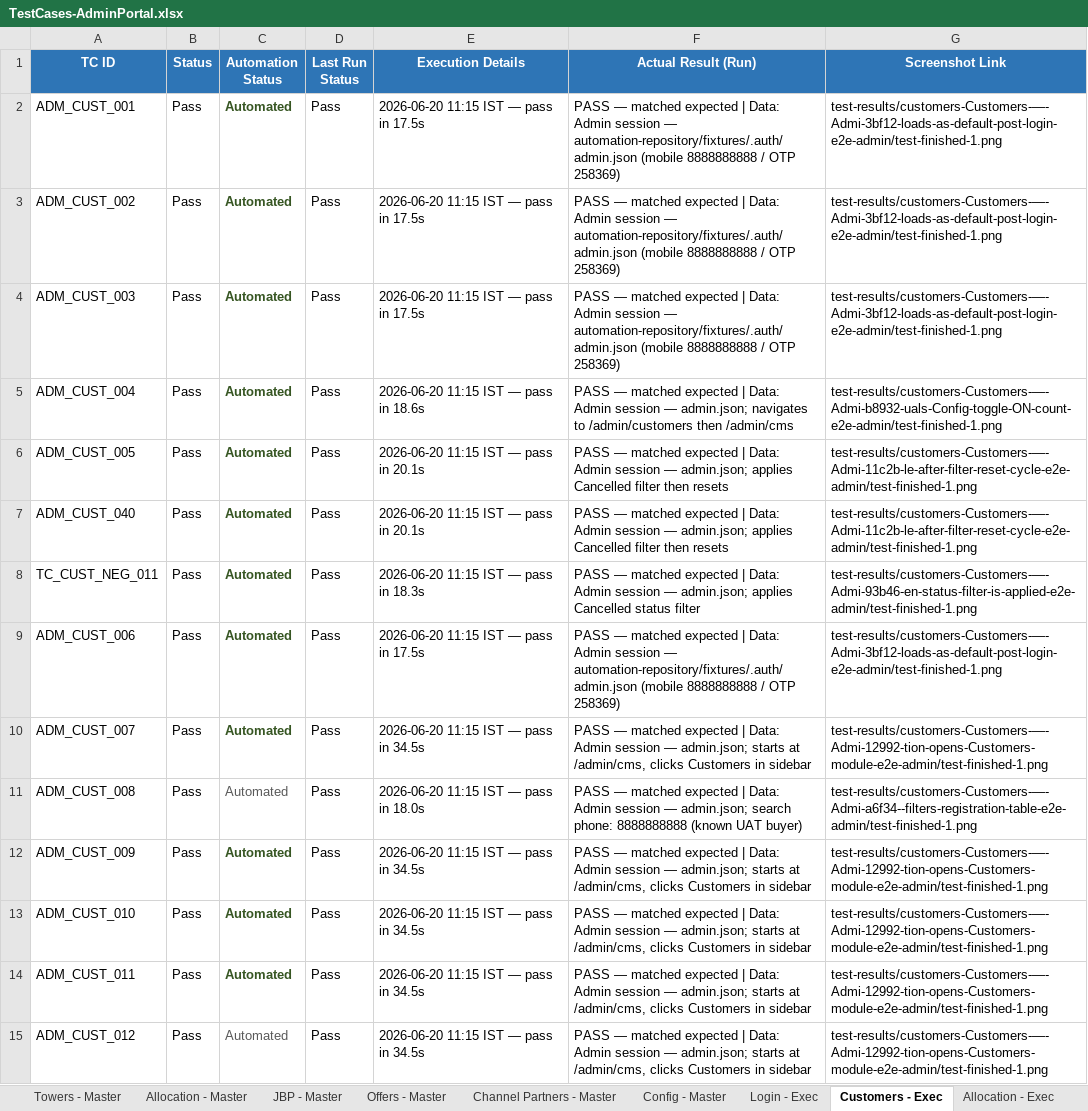
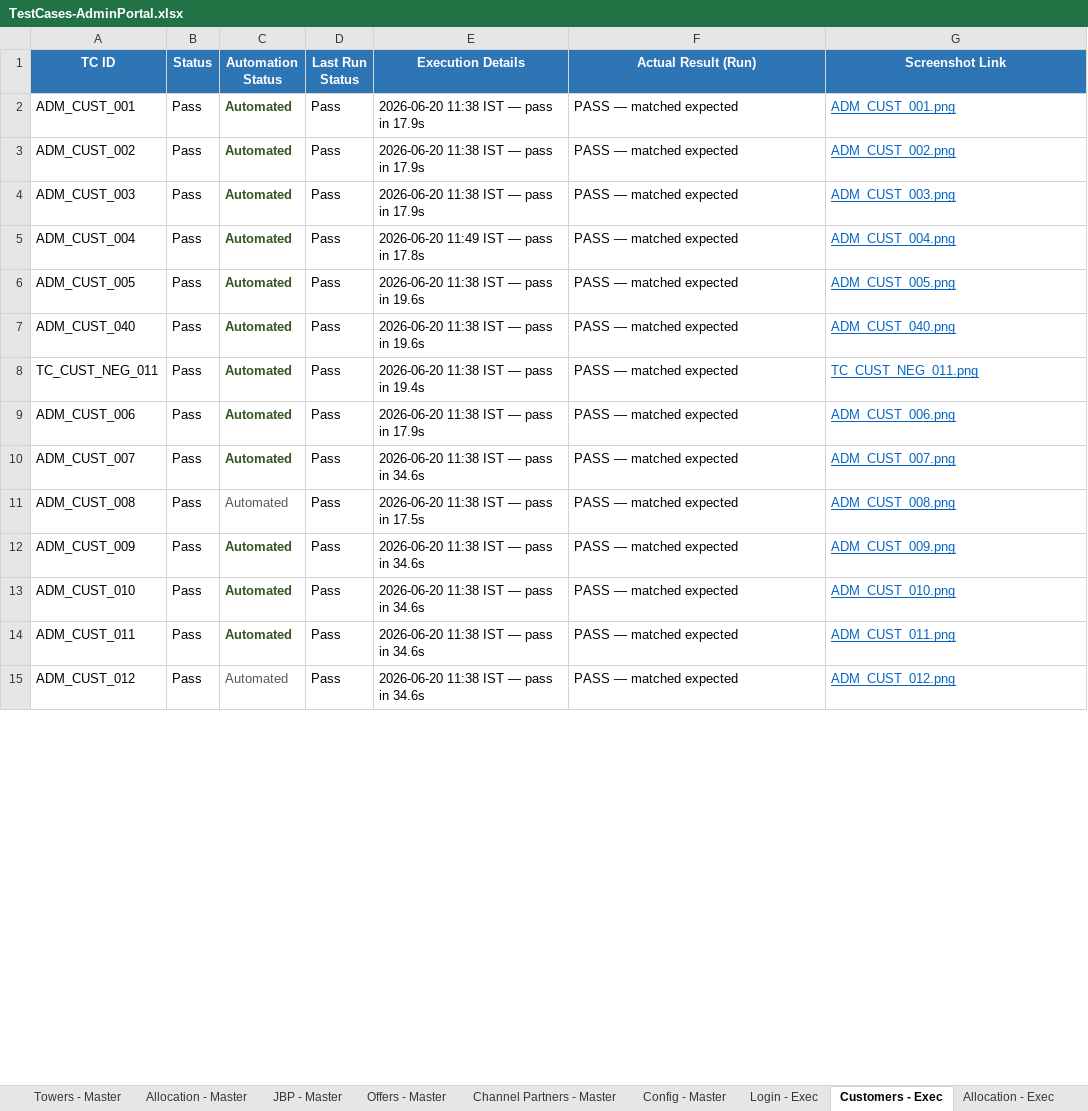
Before and after one commit to Anjalijha2/AI-Automation-hoabl, an Excel workbook: manual-qa-repository/07-execution/TestCases-AdminPortal.xlsx, sheet Customers - Exec, drawn as a sheet; only a part is shown; values as stored, in another font and other column widths than the file's, no borders; the diff covers the shown part only; the diff names each change by its address in the sheet, - before the commit and + after, or states it on an @@ line.

```diff
--- a/manual-qa-repository/07-execution/TestCases-AdminPortal.xlsx (sheet Customers - Exec)
+++ b/manual-qa-repository/07-execution/TestCases-AdminPortal.xlsx (sheet Customers - Exec)
-E2:E4 (Execution Details): 2026-06-20 11:15 IST — pass in 17.5s
+E2:E4 (Execution Details): 2026-06-20 11:38 IST — pass in 17.9s
-F2:F4 (Actual Result (Run)): …matched expected | Data: Admin session — automation-repository/fixtures/.auth/admin.json (mobile 8888888888 / OTP 258369)
+F2:F4 (Actual Result (Run)): …matched expected
-G2 (Screenshot Link): test-results/customers-Customers-—-Admi-3bf12-loads-as-default-post-login-e2e-admin/test-finished-1.png
+G2 (Screenshot Link): ADM_CUST_001.png
@@ G2:G15 underline: off → on, text colour: black → #0563C1 @@
-G3 (Screenshot Link): test-results/customers-Customers-—-Admi-3bf12-loads-as-default-post-login-e2e-admin/test-finished-1.png
+G3 (Screenshot Link): ADM_CUST_002.png
-G4 (Screenshot Link): test-results/customers-Customers-—-Admi-3bf12-loads-as-default-post-login-e2e-admin/test-finished-1.png
+G4 (Screenshot Link): ADM_CUST_003.png
-E5 (Execution Details): 2026-06-20 11:15 IST — pass in 18.6s
+E5 (Execution Details): 2026-06-20 11:49 IST — pass in 17.8s
-F5 (Actual Result (Run)): …matched expected | Data: Admin session — admin.json; navigates to /admin/customers then /admin/cms
+F5 (Actual Result (Run)): …matched expected
-G5 (Screenshot Link): test-results/customers-Customers-—-Admi-b8932-uals-Config-toggle-ON-count-e2e-admin/test-finished-1.png
+G5 (Screenshot Link): ADM_CUST_004.png
-E6:E7 (Execution Details): 2026-06-20 11:15 IST — pass in 20.1s
+E6:E7 (Execution Details): 2026-06-20 11:38 IST — pass in 19.6s
-F6:F7 (Actual Result (Run)): …matched expected | Data: Admin session — admin.json; applies Cancelled filter then resets
+F6:F7 (Actual Result (Run)): …matched expected
-G6 (Screenshot Link): test-results/customers-Customers-—-Admi-11c2b-le-after-filter-reset-cycle-e2e-admin/test-finished-1.png
+G6 (Screenshot Link): ADM_CUST_005.png
-G7 (Screenshot Link): test-results/customers-Customers-—-Admi-11c2b-le-after-filter-reset-cycle-e2e-admin/test-finished-1.png
+G7 (Screenshot Link): ADM_CUST_040.png
-E8 (Execution Details): 2026-06-20 11:15 IST — pass in 18.3s
+E8 (Execution Details): 2026-06-20 11:38 IST — pass in 19.4s
-F8 (Actual Result (Run)): …matched expected | Data: Admin session — admin.json; applies Cancelled status filter
+F8 (Actual Result (Run)): …matched expected
-G8 (Screenshot Link): test-results/customers-Customers-—-Admi-93b46-en-status-filter-is-applied-e2e-admin/test-finished-1.png
+G8 (Screenshot Link): TC_CUST_NEG_011.png
-E9 (Execution Details): 2026-06-20 11:15 IST — pass in 17.5s
+E9 (Execution Details): 2026-06-20 11:38 IST — pass in 17.9s
-F9 (Actual Result (Run)): …matched expected | Data: Admin session — automation-repository/fixtures/.auth/admin.json (mobile 8888888888 / OTP 258369)
+F9 (Actual Result (Run)): …matched expected
-G9 (Screenshot Link): test-results/customers-Customers-—-Admi-3bf12-loads-as-default-post-login-e2e-admin/test-finished-1.png
+G9 (Screenshot Link): ADM_CUST_006.png
-E10 (Execution Details): 2026-06-20 11:15 IST — pass in 34.5s
+E10 (Execution Details): 2026-06-20 11:38 IST — pass in 34.6s
-F10 (Actual Result (Run)): …matched expected | Data: Admin session — admin.json; starts at /admin/cms, clicks Customers in sidebar
+F10 (Actual Result (Run)): …matched expected
-G10 (Screenshot Link): test-results/customers-Customers-—-Admi-12992-tion-opens-Customers-module-e2e-admin/test-finished-1.png
+G10 (Screenshot Link): ADM_CUST_007.png
-E11 (Execution Details): 2026-06-20 11:15 IST — pass in 18.0s
+E11 (Execution Details): 2026-06-20 11:38 IST — pass in 17.5s
-F11 (Actual Result (Run)): …matched expected | Data: Admin session — admin.json; search phone: 8888888888 (known UAT buyer)
+F11 (Actual Result (Run)): …matched expected
-G11 (Screenshot Link): test-results/customers-Customers-—-Admi-a6f34--filters-registration-table-e2e-admin/test-finished-1.png
+G11 (Screenshot Link): ADM_CUST_008.png
-E12:E15 (Execution Details): 2026-06-20 11:15 IST — pass in 34.5s
+E12:E15 (Execution Details): 2026-06-20 11:38 IST — pass in 34.6s
-F12:F15 (Actual Result (Run)): …matched expected | Data: Admin session — admin.json; starts at /admin/cms, clicks Customers in sidebar
+F12:F15 (Actual Result (Run)): …matched expected
-G12 (Screenshot Link): test-results/customers-Customers-—-Admi-12992-tion-opens-Customers-module-e2e-admin/test-finished-1.png
+G12 (Screenshot Link): ADM_CUST_009.png
-G13 (Screenshot Link): test-results/customers-Customers-—-Admi-12992-tion-opens-Customers-module-e2e-admin/test-finished-1.png
+G13 (Screenshot Link): ADM_CUST_010.png
-G14 (Screenshot Link): test-results/customers-Customers-—-Admi-12992-tion-opens-Customers-module-e2e-admin/test-finished-1.png
+G14 (Screenshot Link): ADM_CUST_011.png
-G15 (Screenshot Link): test-results/customers-Customers-—-Admi-12992-tion-opens-Customers-module-e2e-admin/test-finished-1.png
+G15 (Screenshot Link): ADM_CUST_012.png
```
Also changed, not shown: 36 edited cells and cell formats elsewhere in this sheet, sheet Customers - Master, 29 other files.
